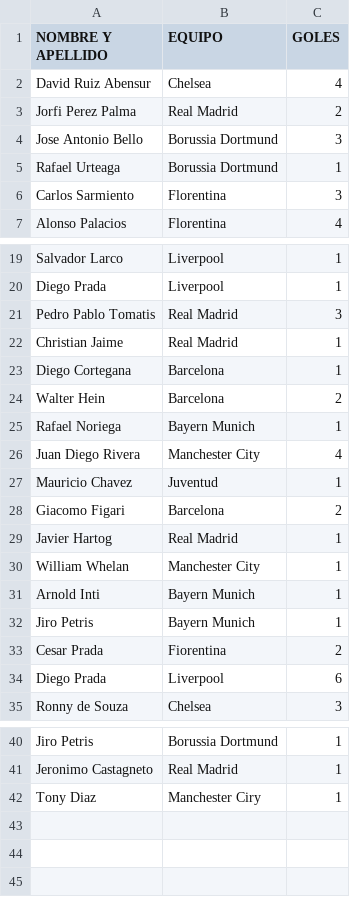
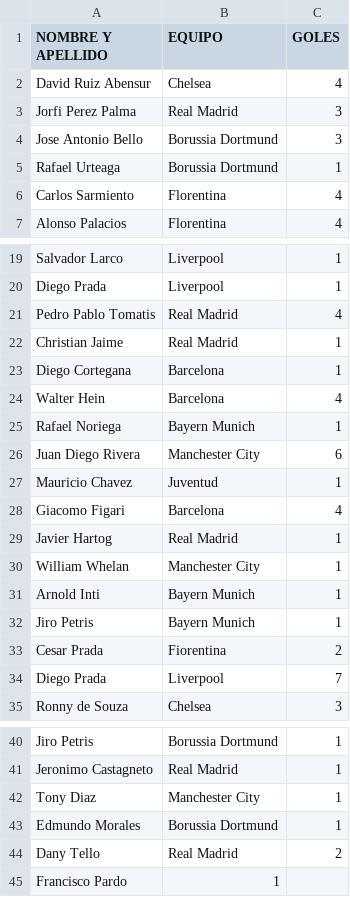
Before and after one commit to jsaraviadrago/verbose-system, a CSV file: Goleadores_apertura_2025_CLC.csv, drawn as a sheet; only a part is shown, gaps mark what is left out.

Commit message:
Update Goleadores_apertura_2025_CLC.csv

```diff
--- a/Goleadores_apertura_2025_CLC.csv
+++ b/Goleadores_apertura_2025_CLC.csv
@@ -2,6 +2,6 @@ NOMBRE Y APELLIDO,EQUIPO,GOLES
 David Ruiz Abensur,Chelsea,4
-Jorfi Perez Palma,Real Madrid,2
+Jorfi Perez Palma,Real Madrid,3
 Jose Antonio Bello,Borussia Dortmund,3
 Rafael Urteaga,Borussia Dortmund,1
-Carlos Sarmiento,Florentina ,3
+Carlos Sarmiento,Florentina ,4
 Alonso Palacios,Florentina ,4
@@ -20,10 +20,10 @@ Salvador Larco,Liverpool,1
 Diego Prada,Liverpool,1
-Pedro Pablo Tomatis,Real Madrid,3
+Pedro Pablo Tomatis,Real Madrid,4
 Christian Jaime,Real Madrid,1
 Diego Cortegana,Barcelona,1
-Walter Hein,Barcelona,2
+Walter Hein,Barcelona,4
 Rafael Noriega,Bayern Munich,1
-Juan Diego Rivera, Manchester City,4
+Juan Diego Rivera, Manchester City,6
 Mauricio Chavez ,Juventud ,1
-Giacomo Figari,Barcelona,2
+Giacomo Figari,Barcelona,4
 Javier Hartog,Real Madrid,1
@@ -33,3 +33,3 @@ Jiro Petris,Bayern Munich,1
 Cesar Prada,Fiorentina,2
-Diego Prada,Liverpool,6
+Diego Prada,Liverpool,7
 Ronny de Souza,Chelsea,3
@@ -41,2 +41,5 @@ Jiro Petris, Borussia Dortmund,1
 Jeronimo Castagneto,Real Madrid,1
-Tony Diaz,Manchester Ciry,1
+Tony Diaz,Manchester City,1
+Edmundo Morales, Borussia Dortmund,1
+Dany Tello,Real Madrid,2
+Francisco Pardo,1
```
